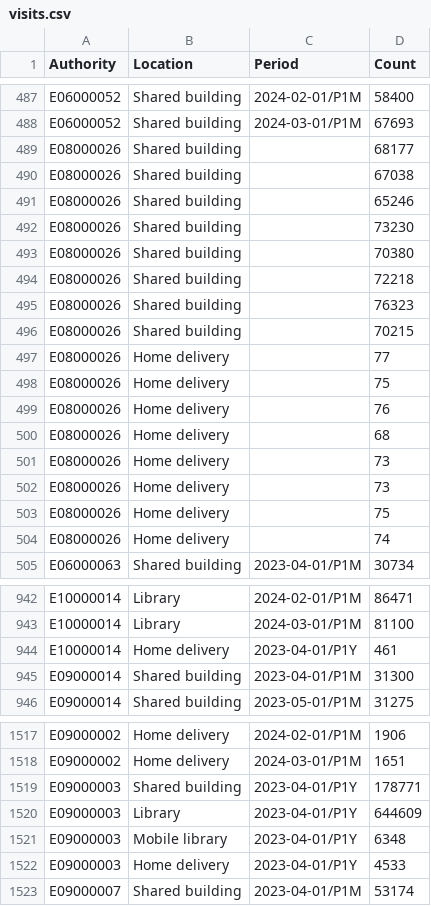
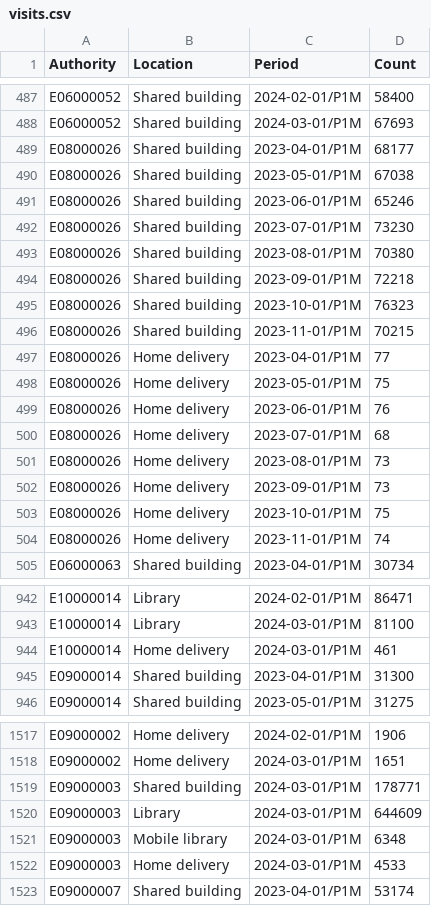
Before and after one commit to LibrariesHacked/public-libraries-activity-dataset, a CSV file: data/visits.csv, drawn as a sheet; only a part is shown, gaps mark what is left out; the diff covers the shown part only.

Commit message:
Fixing data script

```diff
--- a/data/visits.csv
+++ b/data/visits.csv
@@ -488,18 +488,18 @@ E06000052,Shared building,2024-02-01/P1M,58400
 E06000052,Shared building,2024-03-01/P1M,67693
-E08000026,Shared building,,68177
-E08000026,Shared building,,67038
-E08000026,Shared building,,65246
-E08000026,Shared building,,73230
-E08000026,Shared building,,70380
-E08000026,Shared building,,72218
-E08000026,Shared building,,76323
-E08000026,Shared building,,70215
-E08000026,Home delivery,,77
-E08000026,Home delivery,,75
-E08000026,Home delivery,,76
-E08000026,Home delivery,,68
-E08000026,Home delivery,,73
-E08000026,Home delivery,,73
-E08000026,Home delivery,,75
-E08000026,Home delivery,,74
+E08000026,Shared building,2023-04-01/P1M,68177
+E08000026,Shared building,2023-05-01/P1M,67038
+E08000026,Shared building,2023-06-01/P1M,65246
+E08000026,Shared building,2023-07-01/P1M,73230
+E08000026,Shared building,2023-08-01/P1M,70380
+E08000026,Shared building,2023-09-01/P1M,72218
+E08000026,Shared building,2023-10-01/P1M,76323
+E08000026,Shared building,2023-11-01/P1M,70215
+E08000026,Home delivery,2023-04-01/P1M,77
+E08000026,Home delivery,2023-05-01/P1M,75
+E08000026,Home delivery,2023-06-01/P1M,76
+E08000026,Home delivery,2023-07-01/P1M,68
+E08000026,Home delivery,2023-08-01/P1M,73
+E08000026,Home delivery,2023-09-01/P1M,73
+E08000026,Home delivery,2023-10-01/P1M,75
+E08000026,Home delivery,2023-11-01/P1M,74
 E06000063,Shared building,2023-04-01/P1M,30734
@@ -943,3 +943,3 @@ E10000014,Library,2024-02-01/P1M,86471
 E10000014,Library,2024-03-01/P1M,81100
-E10000014,Home delivery,2023-04-01/P1Y,461
+E10000014,Home delivery,2024-03-01/P1M,461
 E09000014,Shared building,2023-04-01/P1M,31300
@@ -1518,6 +1518,6 @@ E09000002,Home delivery,2024-02-01/P1M,1906
 E09000002,Home delivery,2024-03-01/P1M,1651
-E09000003,Shared building,2023-04-01/P1Y,178771
-E09000003,Library,2023-04-01/P1Y,644609
-E09000003,Mobile library,2023-04-01/P1Y,6348
-E09000003,Home delivery,2023-04-01/P1Y,4533
+E09000003,Shared building,2024-03-01/P1M,178771
+E09000003,Library,2024-03-01/P1M,644609
+E09000003,Mobile library,2024-03-01/P1M,6348
+E09000003,Home delivery,2024-03-01/P1M,4533
 E09000007,Shared building,2023-04-01/P1M,53174
```
Also changed, not shown: 10 edited cells elsewhere in this file, data/computer_usage.csv, data/event_attendance.csv, 7 other files.
